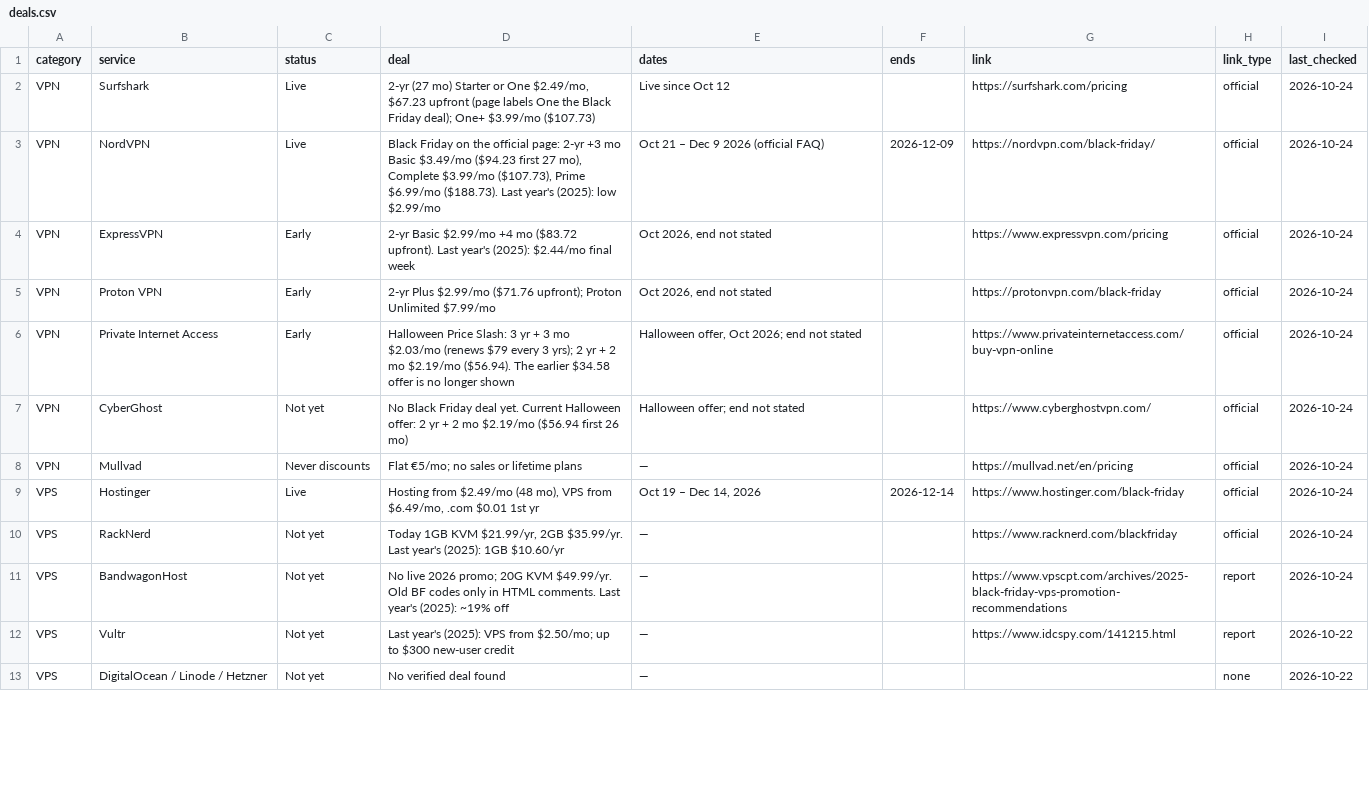
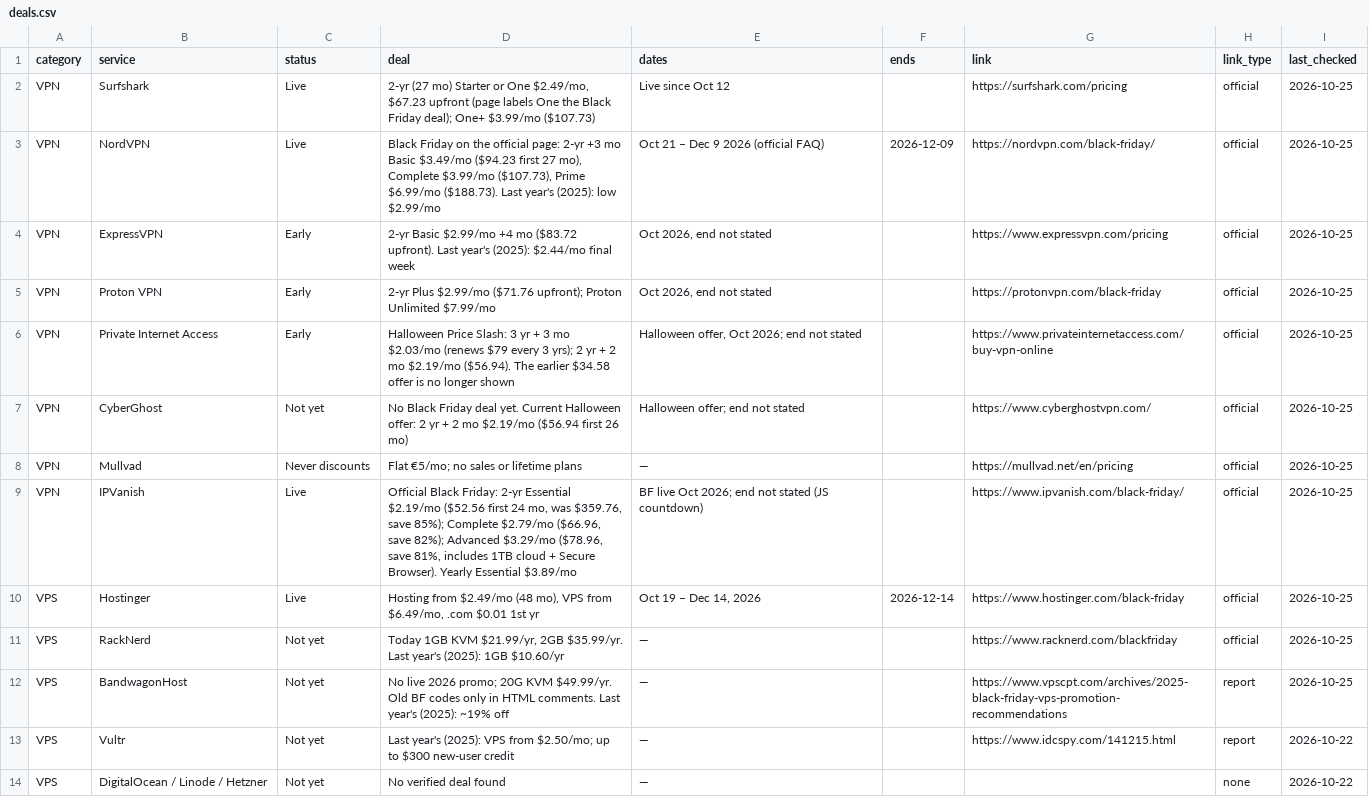
Before and after one commit to thoughtcook/verified-black-friday, a CSV file: data/deals.csv, drawn as a sheet; only a part is shown; the diff covers the shown part only.

Commit message:
Add IPVanish and Picmal Black Friday 2026 deals (Oct 25 check)
Verified on official vendor pages: IPVanish BF from $2.19/mo and
Picmal half-price $14.50 until Nov 30. Rechecked priority watchlist.

```diff
--- a/data/deals.csv
+++ b/data/deals.csv
@@ -1,12 +1,13 @@
 category,service,status,deal,dates,ends,link,link_type,last_checked
-VPN,Surfshark,Live,"2-yr (27 mo) Starter or One $2.49/mo, $67.23 upfront (page labels One the Black Friday deal); One+ $3.99/mo ($107.73)",Live since Oct 12,,https://surfshark.com/pricing,official,2026-10-24
-VPN,NordVPN,Live,"Black Friday on the official page: 2-yr +3 mo Basic $3.49/mo ($94.23 first 27 mo), Complete $3.99/mo ($107.73), Prime $6.99/mo ($188.73). Last year's (2025): low $2.99/mo",Oct 21 – Dec 9 2026 (official FAQ),2026-12-09,https://nordvpn.com/black-friday/,official,2026-10-24
-VPN,ExpressVPN,Early,2-yr Basic $2.99/mo +4 mo ($83.72 upfront). Last year's (2025): $2.44/mo final week,"Oct 2026, end not stated",,https://www.expressvpn.com/pricing,official,2026-10-24
-VPN,Proton VPN,Early,2-yr Plus $2.99/mo ($71.76 upfront); Proton Unlimited $7.99/mo,"Oct 2026, end not stated",,https://protonvpn.com/black-friday,official,2026-10-24
-VPN,Private Internet Access,Early,Halloween Price Slash: 3 yr + 3 mo $2.03/mo (renews $79 every 3 yrs); 2 yr + 2 mo $2.19/mo ($56.94). The earlier $34.58 offer is no longer shown,"Halloween offer, Oct 2026; end not stated",,https://www.privateinternetaccess.com/buy-vpn-online,official,2026-10-24
-VPN,CyberGhost,Not yet,No Black Friday deal yet. Current Halloween offer: 2 yr + 2 mo $2.19/mo ($56.94 first 26 mo),Halloween offer; end not stated,,https://www.cyberghostvpn.com/,official,2026-10-24
-VPN,Mullvad,Never discounts,Flat €5/mo; no sales or lifetime plans,—,,https://mullvad.net/en/pricing,official,2026-10-24
-VPS,Hostinger,Live,"Hosting from $2.49/mo (48 mo), VPS from $6.49/mo, .com $0.01 1st yr","Oct 19 – Dec 14, 2026",2026-12-14,https://www.hostinger.com/black-friday,official,2026-10-24
-VPS,RackNerd,Not yet,"Today 1GB KVM $21.99/yr, 2GB $35.99/yr. Last year's (2025): 1GB $10.60/yr",—,,https://www.racknerd.com/blackfriday,official,2026-10-24
-VPS,BandwagonHost,Not yet,No live 2026 promo; 20G KVM $49.99/yr. Old BF codes only in HTML comments. Last year's (2025): ~19% off,—,,https://www.vpscpt.com/archives/2025-black-friday-vps-promotion-recommendations,report,2026-10-24
+VPN,Surfshark,Live,"2-yr (27 mo) Starter or One $2.49/mo, $67.23 upfront (page labels One the Black Friday deal); One+ $3.99/mo ($107.73)",Live since Oct 12,,https://surfshark.com/pricing,official,2026-10-25
+VPN,NordVPN,Live,"Black Friday on the official page: 2-yr +3 mo Basic $3.49/mo ($94.23 first 27 mo), Complete $3.99/mo ($107.73), Prime $6.99/mo ($188.73). Last year's (2025): low $2.99/mo",Oct 21 – Dec 9 2026 (official FAQ),2026-12-09,https://nordvpn.com/black-friday/,official,2026-10-25
+VPN,ExpressVPN,Early,2-yr Basic $2.99/mo +4 mo ($83.72 upfront). Last year's (2025): $2.44/mo final week,"Oct 2026, end not stated",,https://www.expressvpn.com/pricing,official,2026-10-25
+VPN,Proton VPN,Early,2-yr Plus $2.99/mo ($71.76 upfront); Proton Unlimited $7.99/mo,"Oct 2026, end not stated",,https://protonvpn.com/black-friday,official,2026-10-25
+VPN,Private Internet Access,Early,Halloween Price Slash: 3 yr + 3 mo $2.03/mo (renews $79 every 3 yrs); 2 yr + 2 mo $2.19/mo ($56.94). The earlier $34.58 offer is no longer shown,"Halloween offer, Oct 2026; end not stated",,https://www.privateinternetaccess.com/buy-vpn-online,official,2026-10-25
+VPN,CyberGhost,Not yet,No Black Friday deal yet. Current Halloween offer: 2 yr + 2 mo $2.19/mo ($56.94 first 26 mo),Halloween offer; end not stated,,https://www.cyberghostvpn.com/,official,2026-10-25
+VPN,Mullvad,Never discounts,Flat €5/mo; no sales or lifetime plans,—,,https://mullvad.net/en/pricing,official,2026-10-25
+VPN,IPVanish,Live,"Official Black Friday: 2-yr Essential $2.19/mo ($52.56 first 24 mo, was $359.76, save 85%); Complete $2.79/mo ($66.96, save 82%); Advanced $3.29/mo ($78.96, save 81%, includes 1TB cloud + Secure Browser). Yearly Essential $3.89/mo",BF live Oct 2026; end not stated (JS countdown),,https://www.ipvanish.com/black-friday/,official,2026-10-25
+VPS,Hostinger,Live,"Hosting from $2.49/mo (48 mo), VPS from $6.49/mo, .com $0.01 1st yr","Oct 19 – Dec 14, 2026",2026-12-14,https://www.hostinger.com/black-friday,official,2026-10-25
+VPS,RackNerd,Not yet,"Today 1GB KVM $21.99/yr, 2GB $35.99/yr. Last year's (2025): 1GB $10.60/yr",—,,https://www.racknerd.com/blackfriday,official,2026-10-25
+VPS,BandwagonHost,Not yet,No live 2026 promo; 20G KVM $49.99/yr. Old BF codes only in HTML comments. Last year's (2025): ~19% off,—,,https://www.vpscpt.com/archives/2025-black-friday-vps-promotion-recommendations,report,2026-10-25
 VPS,Vultr,Not yet,Last year's (2025): VPS from $2.50/mo; up to $300 new-user credit,—,,https://www.idcspy.com/141215.html,report,2026-10-22
```
Also changed, not shown: 1 added row and 25 edited cells elsewhere in this file, 5 other files.
